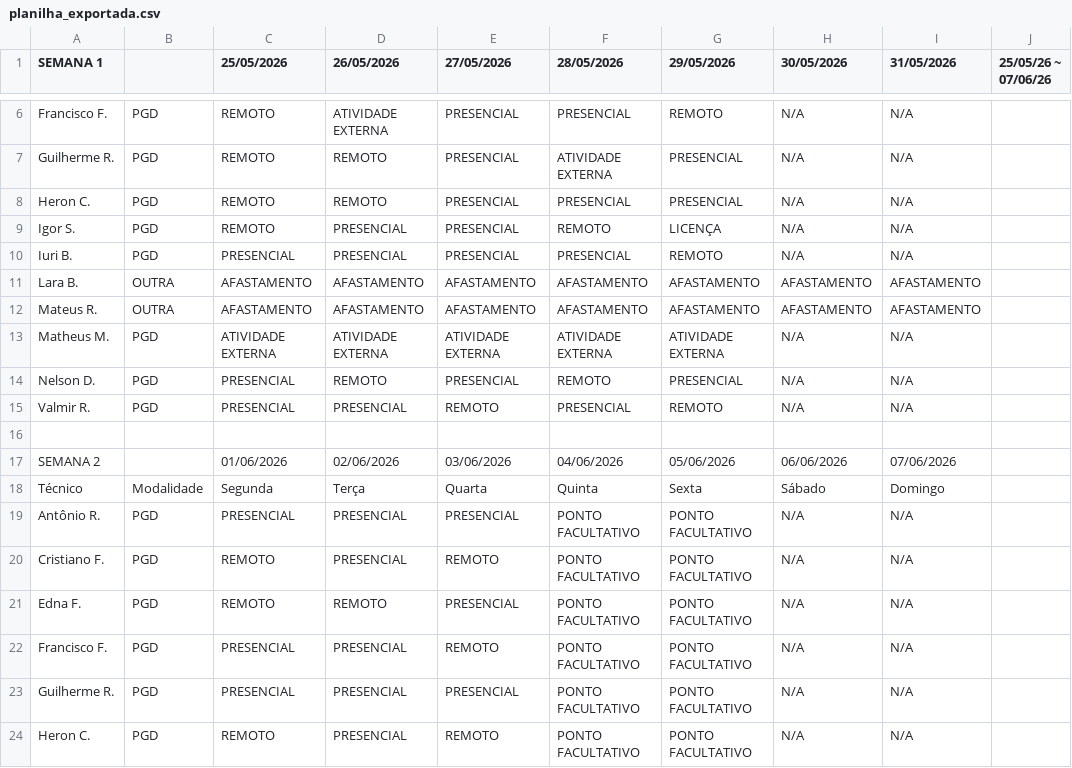
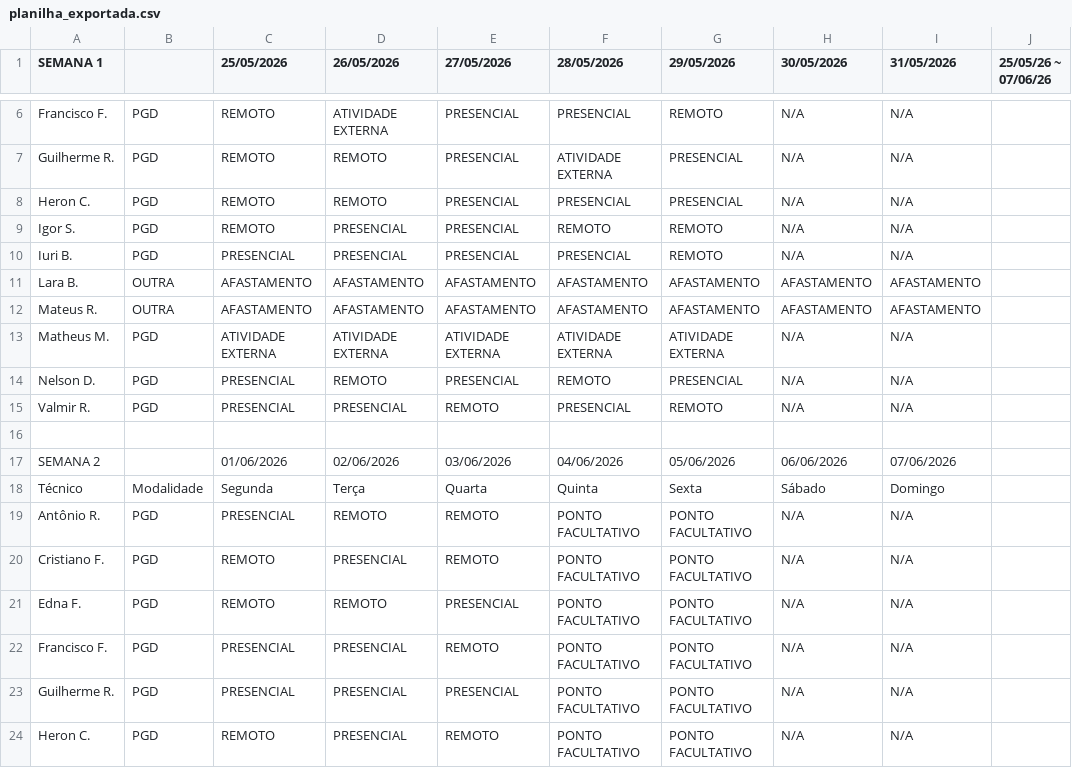
Before and after one commit to ti-fct/escalaPGD, a CSV file: utils/planilha_exportada.csv, drawn as a sheet; only a part is shown, gaps mark what is left out.

Commit message:
Atualizado utils/planilha_exportada.csv via script Python

```diff
--- a/utils/planilha_exportada.csv
+++ b/utils/planilha_exportada.csv
@@ -8,3 +8,3 @@ Guilherme R.,PGD,REMOTO,REMOTO,PRESENCIAL,ATIVIDADE EXTERNA,PRESENCIAL,N/A,N/A,
 Heron C.,PGD,REMOTO,REMOTO,PRESENCIAL,PRESENCIAL,PRESENCIAL,N/A,N/A,
-Igor S.,PGD,REMOTO,PRESENCIAL,PRESENCIAL,REMOTO,LICENÇA,N/A,N/A,
+Igor S.,PGD,REMOTO,PRESENCIAL,PRESENCIAL,REMOTO,REMOTO,N/A,N/A,
 Iuri B.,PGD,PRESENCIAL,PRESENCIAL,PRESENCIAL,PRESENCIAL,REMOTO,N/A,N/A,
@@ -18,3 +18,3 @@ SEMANA 2, ,01/06/2026,02/06/2026,03/06/2026,04/06/2026,05/06/2026,06/06/2026,07
 Técnico,Modalidade,Segunda,Terça ,Quarta,Quinta,Sexta,Sábado,Domingo,
-Antônio R.,PGD,PRESENCIAL,PRESENCIAL,PRESENCIAL,PONTO FACULTATIVO,PONTO FACULTATIVO,N/A,N/A,
+Antônio R.,PGD,PRESENCIAL,REMOTO,REMOTO,PONTO FACULTATIVO,PONTO FACULTATIVO,N/A,N/A,
 Cristiano F.,PGD,REMOTO,PRESENCIAL,REMOTO,PONTO FACULTATIVO,PONTO FACULTATIVO,N/A,N/A,
```
